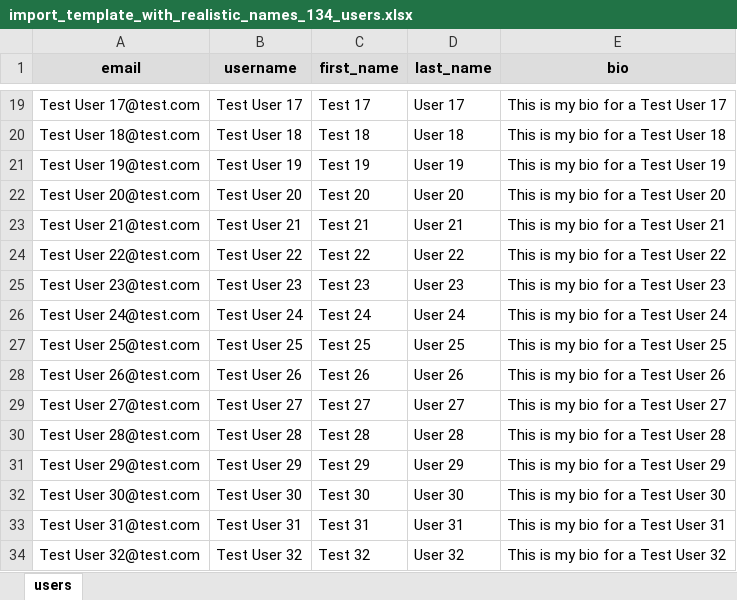
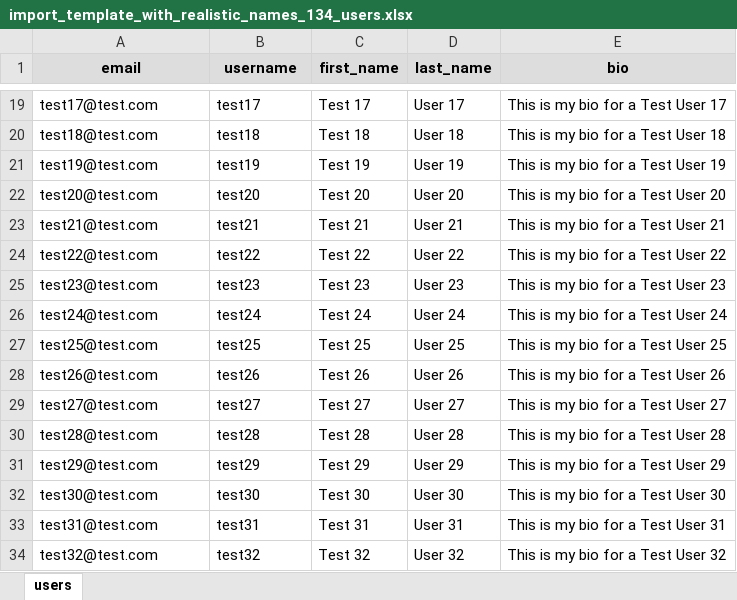
Before and after one commit to inartov555/user_hub_web_app, an Excel workbook: users_app/test_data/import_template_with_realistic_names_134_users.xlsx, sheet users, drawn as a sheet; only a part is shown, gaps mark what is left out; values as stored, in another font and other column widths than the file's, no borders; the diff covers the shown part only; the diff names each change by its address in the sheet, - before the commit and + after, or states it on an @@ line.

Commit message:
ui_tests_pw: updates

```diff
--- a/users_app/test_data/import_template_with_realistic_names_134_users.xlsx (sheet users)
+++ b/users_app/test_data/import_template_with_realistic_names_134_users.xlsx (sheet users)
-A19 (email): Test User 17@test.com
+A19 (email): test17@test.com
-B19 (username): Test User 17
+B19 (username): test17
-A20 (email): Test User 18@test.com
+A20 (email): test18@test.com
-B20 (username): Test User 18
+B20 (username): test18
-A21 (email): Test User 19@test.com
+A21 (email): test19@test.com
-B21 (username): Test User 19
+B21 (username): test19
-A22 (email): Test User 20@test.com
+A22 (email): test20@test.com
-B22 (username): Test User 20
+B22 (username): test20
-A23 (email): Test User 21@test.com
+A23 (email): test21@test.com
-B23 (username): Test User 21
+B23 (username): test21
-A24 (email): Test User 22@test.com
+A24 (email): test22@test.com
-B24 (username): Test User 22
+B24 (username): test22
-A25 (email): Test User 23@test.com
+A25 (email): test23@test.com
-B25 (username): Test User 23
+B25 (username): test23
-A26 (email): Test User 24@test.com
+A26 (email): test24@test.com
-B26 (username): Test User 24
+B26 (username): test24
-A27 (email): Test User 25@test.com
+A27 (email): test25@test.com
-B27 (username): Test User 25
+B27 (username): test25
-A28 (email): Test User 26@test.com
+A28 (email): test26@test.com
-B28 (username): Test User 26
+B28 (username): test26
-A29 (email): Test User 27@test.com
+A29 (email): test27@test.com
-B29 (username): Test User 27
+B29 (username): test27
-A30 (email): Test User 28@test.com
+A30 (email): test28@test.com
-B30 (username): Test User 28
+B30 (username): test28
-A31 (email): Test User 29@test.com
+A31 (email): test29@test.com
-B31 (username): Test User 29
+B31 (username): test29
-A32 (email): Test User 30@test.com
+A32 (email): test30@test.com
-B32 (username): Test User 30
+B32 (username): test30
-A33 (email): Test User 31@test.com
+A33 (email): test31@test.com
-B33 (username): Test User 31
+B33 (username): test31
-A34 (email): Test User 32@test.com
+A34 (email): test32@test.com
-B34 (username): Test User 32
+B34 (username): test32
```
Also changed, not shown: 74 edited cells elsewhere in this sheet, 6 other files.
